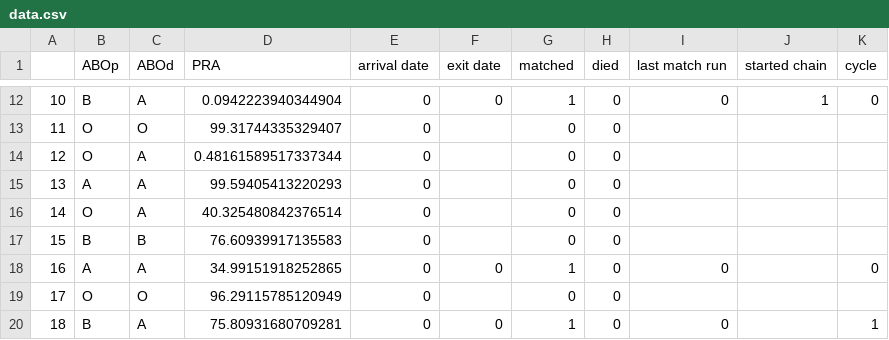
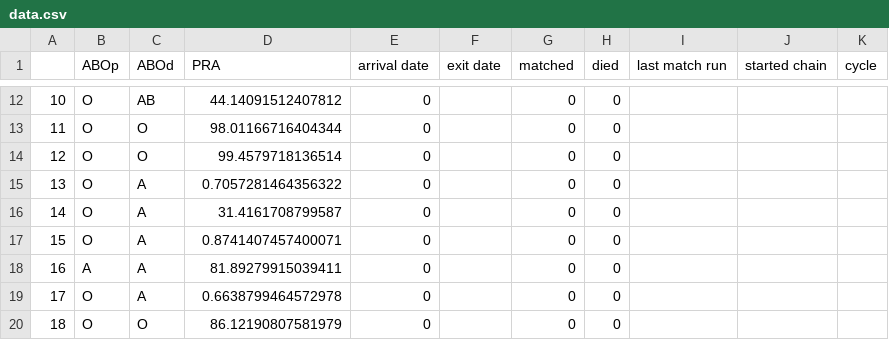
Before and after one commit to jjbl99/kidney-game2, a CSV file: player1/data.csv, drawn as a sheet; only a part is shown, gaps mark what is left out; the diff covers the shown part only.

```diff
--- a/player1/data.csv
+++ b/player1/data.csv
@@ -12,9 +12,9 @@
-10,B,A,0.0942223940344904,0,0,1,0,0,1,0
-11,O,O,99.31744335329407,0,,0,0,,,
-12,O,A,0.48161589517337344,0,,0,0,,,
-13,A,A,99.59405413220293,0,,0,0,,,
-14,O,A,40.325480842376514,0,,0,0,,,
-15,B,B,76.60939917135583,0,,0,0,,,
-16,A,A,34.99151918252865,0,0,1,0,0,,0
-17,O,O,96.29115785120949,0,,0,0,,,
-18,B,A,75.80931680709281,0,0,1,0,0,,1
+10,O,AB,44.14091512407812,0,,0,0,,,
+11,O,O,98.01166716404344,0,,0,0,,,
+12,O,O,99.4579718136514,0,,0,0,,,
+13,O,A,0.7057281464356322,0,,0,0,,,
+14,O,A,31.4161708799587,0,,0,0,,,
+15,O,A,0.8741407457400071,0,,0,0,,,
+16,A,A,81.89279915039411,0,,0,0,,,
+17,O,A,0.6638799464572978,0,,0,0,,,
+18,O,O,86.12190807581979,0,,0,0,,,
```
Also changed, not shown: 35 edited cells elsewhere in this file, player1/graph.csv, 2 other files.
